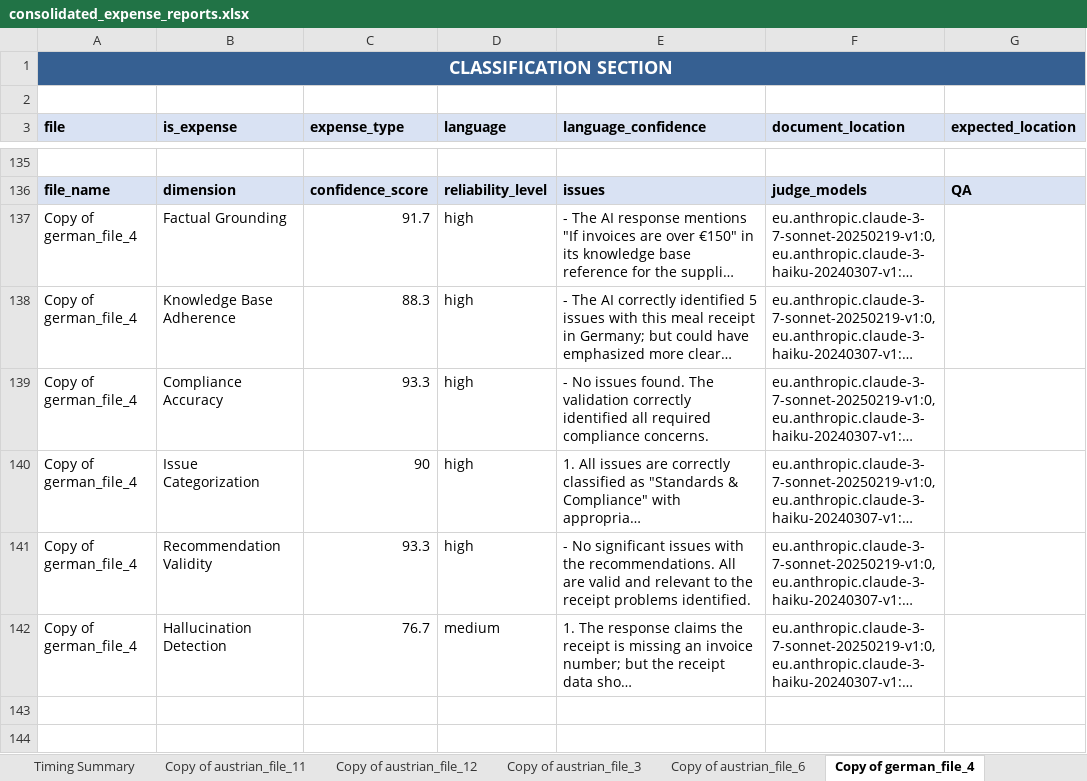
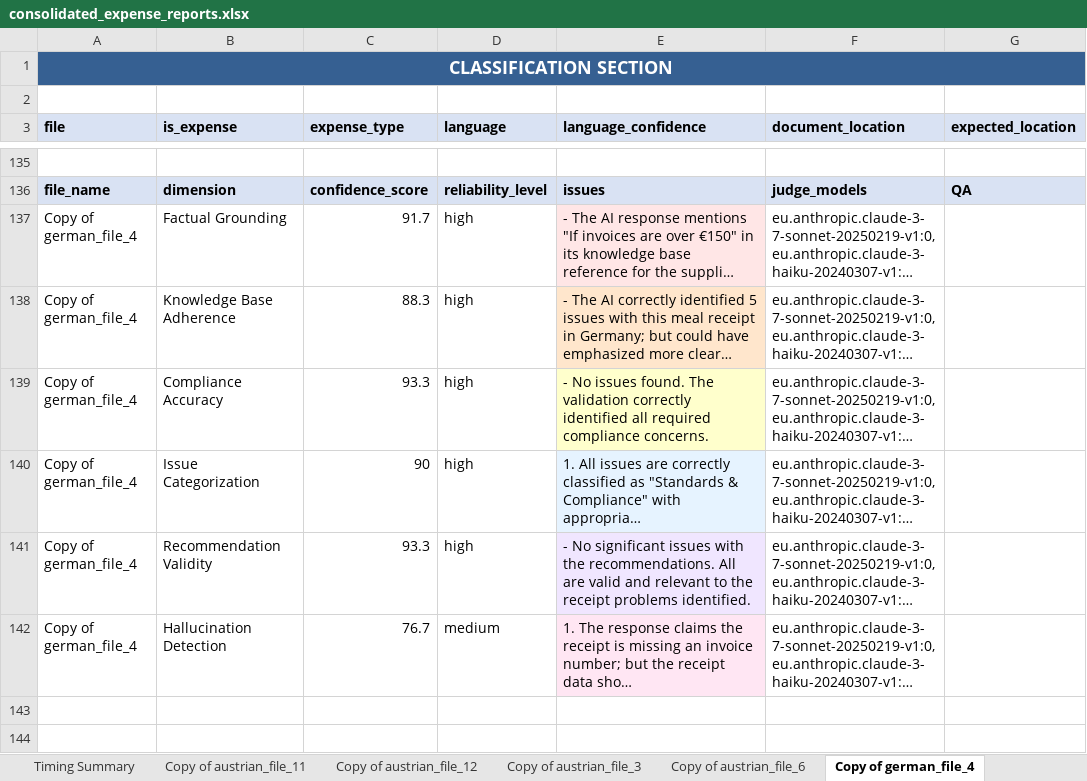
Before and after one commit to Really-Great-Tech/expenses-ai-api-wrapper, an Excel workbook: consolidated_expense_reports.xlsx, sheet Copy of german_file_4, drawn as a sheet; only a part is shown, gaps mark what is left out; long unchanged cells end in …; values as stored, in another font and other column widths than the file's, no borders; the diff names each change by its address in the sheet, - before the commit and + after, or states it on an @@ line.

```diff
--- a/consolidated_expense_reports.xlsx (sheet Copy of german_file_4)
+++ b/consolidated_expense_reports.xlsx (sheet Copy of german_file_4)
-E137 fill: none
+E137 fill: #FFE6E6
-E138 fill: none
+E138 fill: #FFE6CC
-E139 fill: none
+E139 fill: #FFFFCC
-E140 fill: none
+E140 fill: #E6F3FF
-E141 fill: none
+E141 fill: #F0E6FF
-E142 fill: none
+E142 fill: #FFE6F3
```
Also changed, not shown: sheet Copy of italia_file_5, sheet Copy of swiss_file_3(1), sheet Copy of italia_file_4, sheet Copy of austrian_file_6, sheet Copy of austrian_file_3, sheet Copy of italia_file_6, 3 more sheets, 8 other files.
